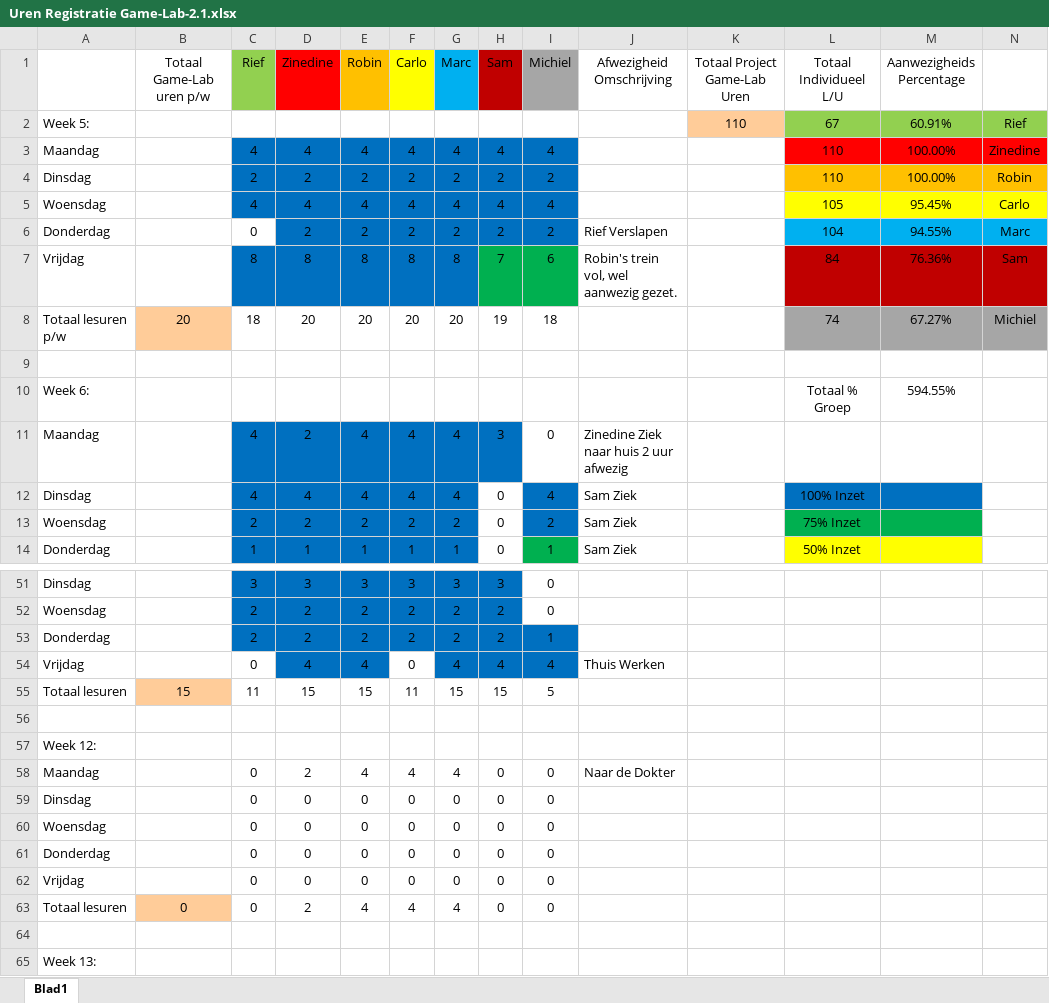
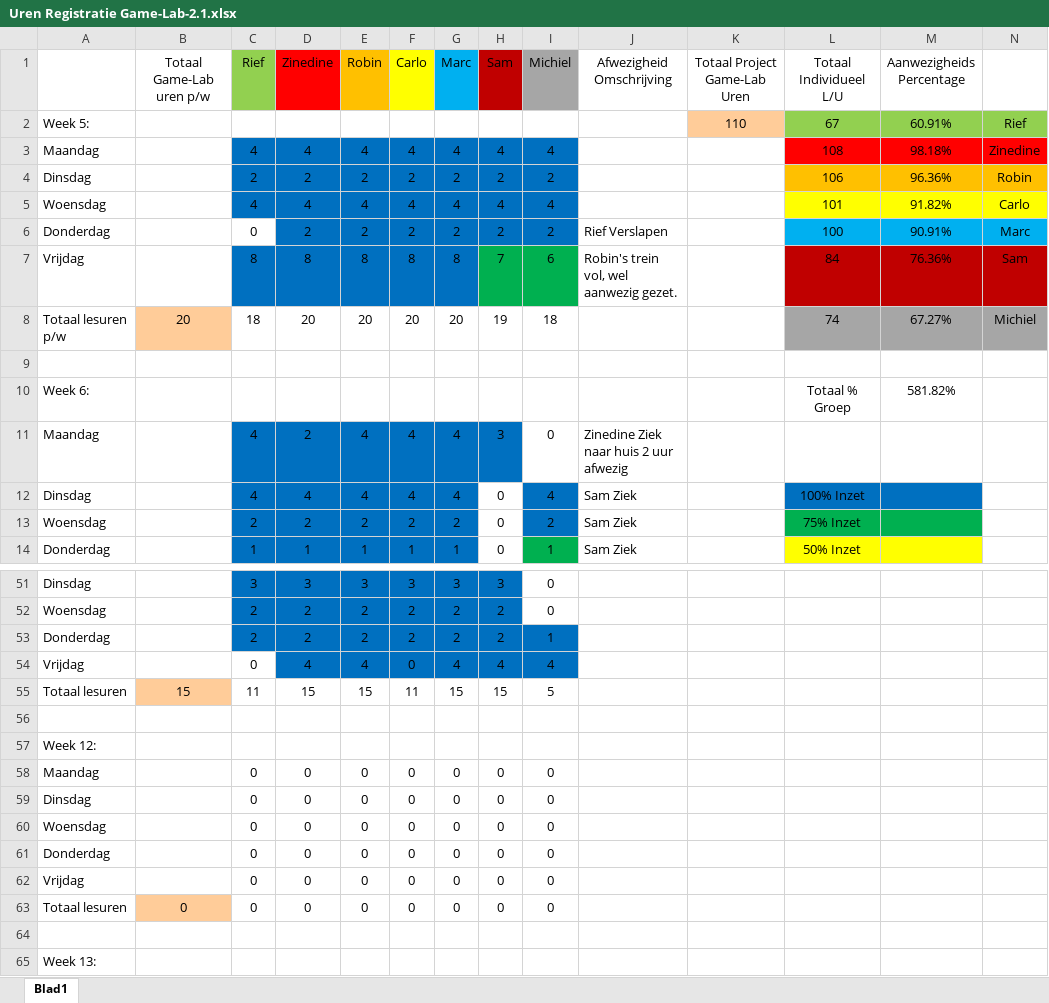
Before and after one commit to ryuiji/FPS, an Excel workbook: Algemeen/Uren Registratie Game-Lab-2.1.xlsx, sheet Blad1, drawn as a sheet; only a part is shown, gaps mark what is left out; values as stored, in another font and other column widths than the file's, no borders; the diff names each change by its address in the sheet, - before the commit and + after, or states it on an @@ line.

Commit message:
Revert "Uren reg"
This reverts commit e3f9aaa74f296040831a63aaee282783192f7957.

```diff
--- a/Algemeen/Uren Registratie Game-Lab-2.1.xlsx (sheet Blad1)
+++ b/Algemeen/Uren Registratie Game-Lab-2.1.xlsx (sheet Blad1)
-L3 (Totaal Individueel L/U): 110
+L3 (Totaal Individueel L/U): 108
-M3 (Aanwezigheids Percentage): 100.00%
+M3 (Aanwezigheids Percentage): 98.18%
-L4 (Totaal Individueel L/U): 110
+L4 (Totaal Individueel L/U): 106
-M4 (Aanwezigheids Percentage): 100.00%
+M4 (Aanwezigheids Percentage): 96.36%
-L5 (Totaal Individueel L/U): 105
+L5 (Totaal Individueel L/U): 101
-M5 (Aanwezigheids Percentage): 95.45%
+M5 (Aanwezigheids Percentage): 91.82%
-L6 (Totaal Individueel L/U): 104
+L6 (Totaal Individueel L/U): 100
-M6 (Aanwezigheids Percentage): 94.55%
+M6 (Aanwezigheids Percentage): 90.91%
-M10 (Aanwezigheids Percentage): 594.55%
+M10 (Aanwezigheids Percentage): 581.82%
-F54 fill: none
+F54 fill: #0070C0
-J54 (Afwezigheid Omschrijving): Thuis Werken
+J54 (Afwezigheid Omschrijving): (empty)
-D58 (Zinedine): 2
+D58 (Zinedine): 0
-E58 (Robin): 4
+E58 (Robin): 0
-F58 (Carlo): 4
+F58 (Carlo): 0
-G58 (Marc): 4
+G58 (Marc): 0
-J58 (Afwezigheid Omschrijving): Naar de Dokter
+J58 (Afwezigheid Omschrijving): (empty)
-D63 (Zinedine): 2
+D63 (Zinedine): 0
-E63 (Robin): 4
+E63 (Robin): 0
-F63 (Carlo): 4
+F63 (Carlo): 0
-G63 (Marc): 4
+G63 (Marc): 0
```
